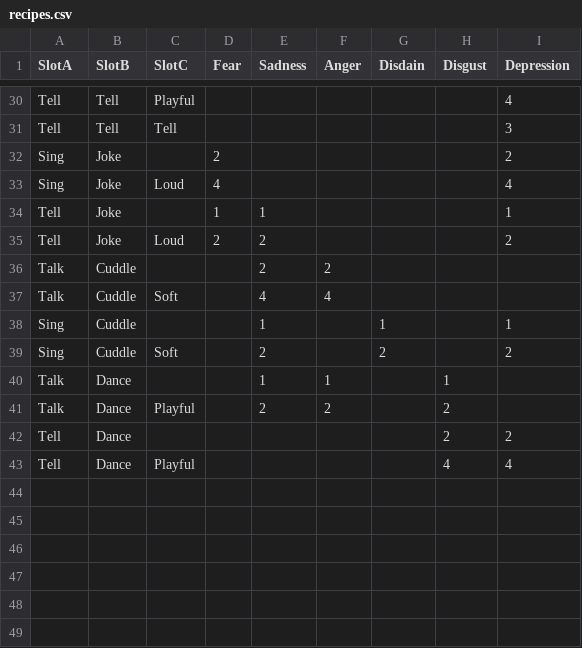
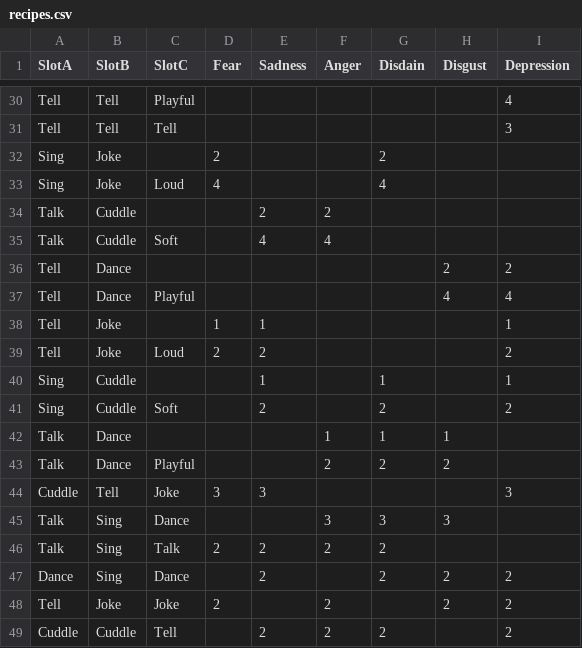
Before and after one commit to XavierClavel/GGJ2024, a CSV file: Assets/recipes.csv, drawn as a sheet; only a part is shown, gaps mark what is left out.

Commit message:
csv

```diff
--- a/Assets/recipes.csv
+++ b/Assets/recipes.csv
@@ -31,13 +31,19 @@ Tell;Tell;Playful;;;;;;4
 Tell;Tell;Tell;;;;;;3
-Sing;Joke;;2;;;;;2
-"Sing ";Joke;Loud;4;;;;;4
+Sing;Joke;;2;;;2;;
+"Sing ";Joke;Loud;4;;;4;;
+Talk;Cuddle;;;2;2;;;
+Talk;Cuddle;Soft;;4;4;;;
+Tell;Dance;;;;;;2;2
+"Tell ";"Dance ";Playful;;;;;4;4
 Tell;Joke;;1;1;;;;1
 Tell;Joke;Loud;2;2;;;;2
-Talk;Cuddle;;;2;2;;;
-Talk;Cuddle;Soft;;4;4;;;
 "Sing ";Cuddle;;;1;;1;;1
 Sing;Cuddle;Soft;;2;;2;;2
-Talk;Dance;;;1;1;;1;
-Talk;Dance;Playful;;2;2;;2;
-Tell;Dance;;;;;;2;2
-"Tell ";"Dance ";Playful;;;;;4;4
+Talk;Dance;;;;1;1;1;
+Talk;Dance;Playful;;;2;2;2;
+Cuddle;Tell;Joke;3;3;;;;3
+Talk;Sing;Dance;;;3;3;3;
+Talk;Sing;Talk;2;2;2;2;;
+"Dance ";Sing;Dance;;2;;2;2;2
+Tell;Joke;Joke;2;;2;;2;2
+Cuddle;Cuddle;Tell;;2;2;2;;2
```
